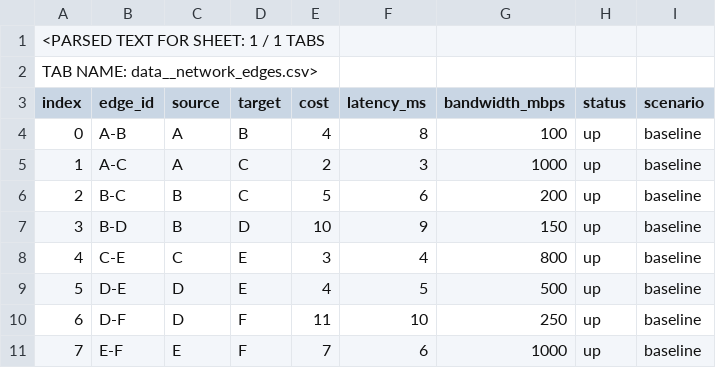
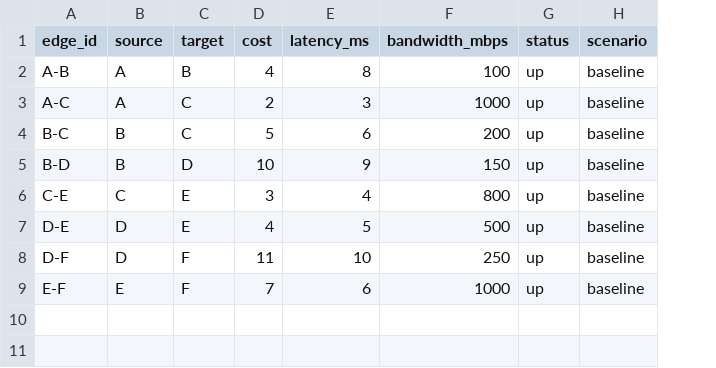
Before and after one commit to Youssefali908/packet-path-lab, a CSV file: data/network_edges.csv, drawn as a sheet; removed rows and columns are numbered as before the commit, all else as after; the diff names each change by its address in the sheet, - before the commit and + after, or states it on an @@ line.

Commit message:
Fix baseline CSV data format for Streamlit loading

```diff
--- a/data/network_edges.csv
+++ b/data/network_edges.csv
-column A (index), rows 4-11: 0 | 1 | 2 | 3 | 4 | 5 | 6 | 7
-row 1: <PARSED TEXT FOR SHEET: 1 / 1 TABS
-row 2: TAB NAME: data__network_edges.csv>
```
